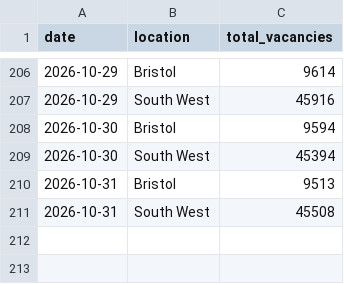
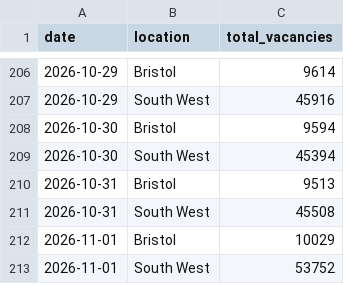
Before and after one commit to johanfspencer-star/bristol-job-tracker, a CSV file: data/history.csv, drawn as a sheet; only a part is shown, gaps mark what is left out.

```diff
--- a/data/history.csv
+++ b/data/history.csv
@@ -211 +211,3 @@ date,location,total_vacancies
 2026-10-31,South West,45508
+2026-11-01,Bristol,10029
+2026-11-01,South West,53752
```
Also changed, not shown: 2 other files.
